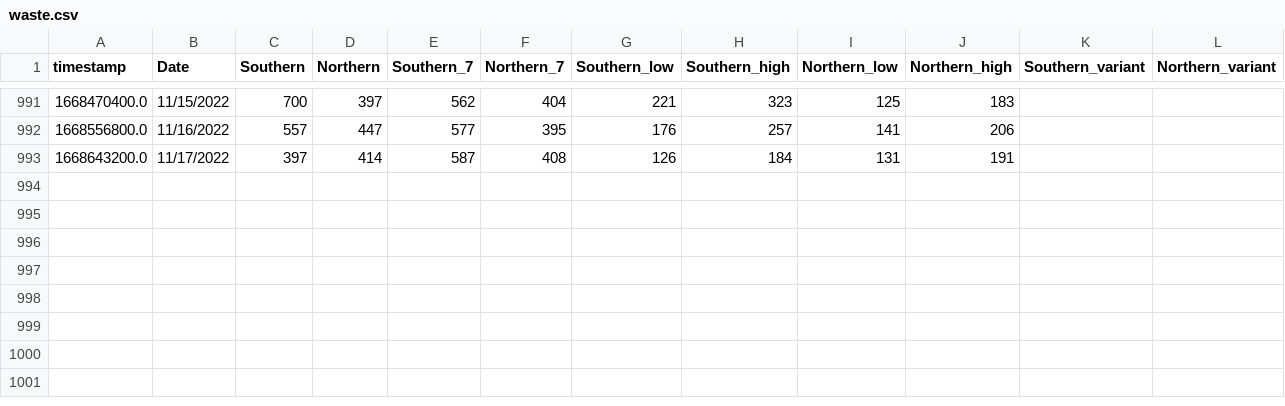
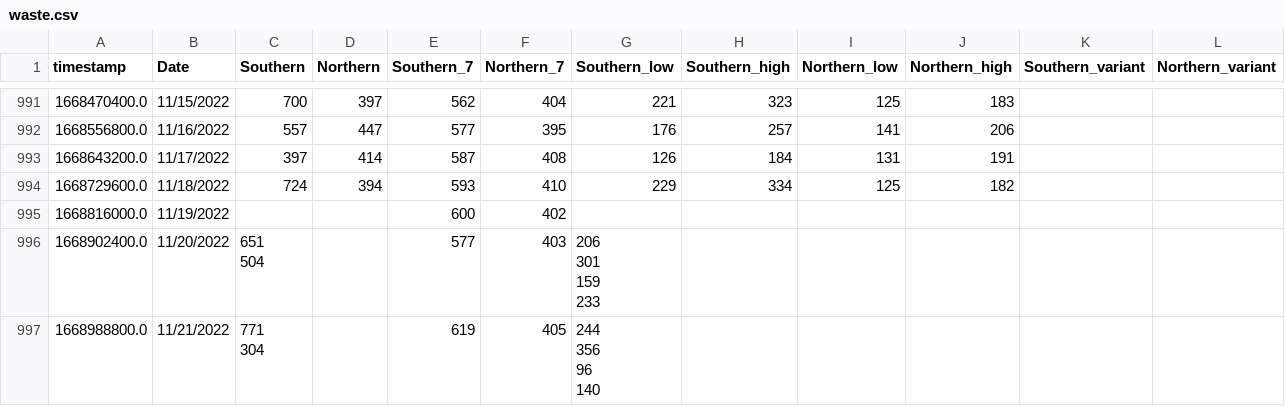
Before and after one commit to edgecollective/wastewater-parse, a CSV file: waste.csv, drawn as a sheet; only a part is shown, gaps mark what is left out; ↵ is a line break in a cell; the diff names each change by its address in the sheet, - before the commit and + after, or states it on an @@ line.

Commit message:
update

```diff
--- a/waste.csv
+++ b/waste.csv
+row 994: 1668729600.0 | 11/18/2022 | 724 | 394 | 593 | 410 | 229 | 334 | 125 | 182
+row 995: 1668816000.0 | 11/19/2022 |  |  | 600 | 402
+row 996: 1668902400.0 | 11/20/2022 | 651 ↵ 504 |  | 577 | 403 | 206 ↵ 301 ↵ 159 ↵ 233
+row 997: 1668988800.0 | 11/21/2022 | 771 ↵ 304 |  | 619 | 405 | 244 ↵ 356 ↵ 96 ↵ 140
```
